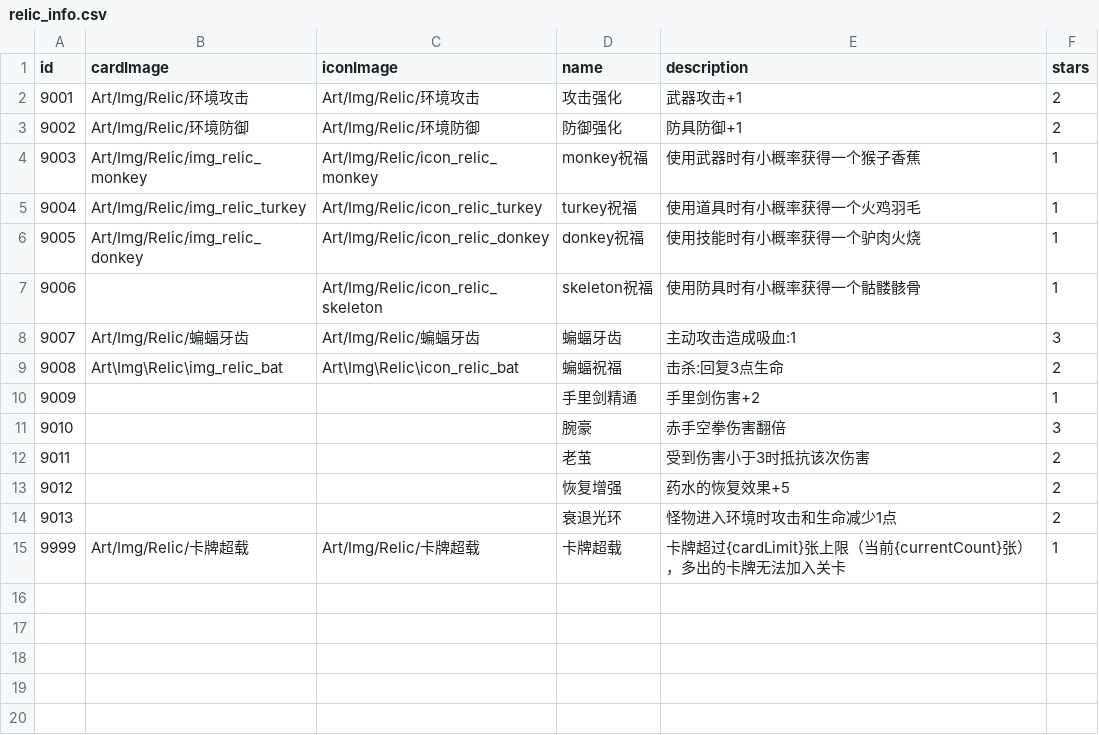
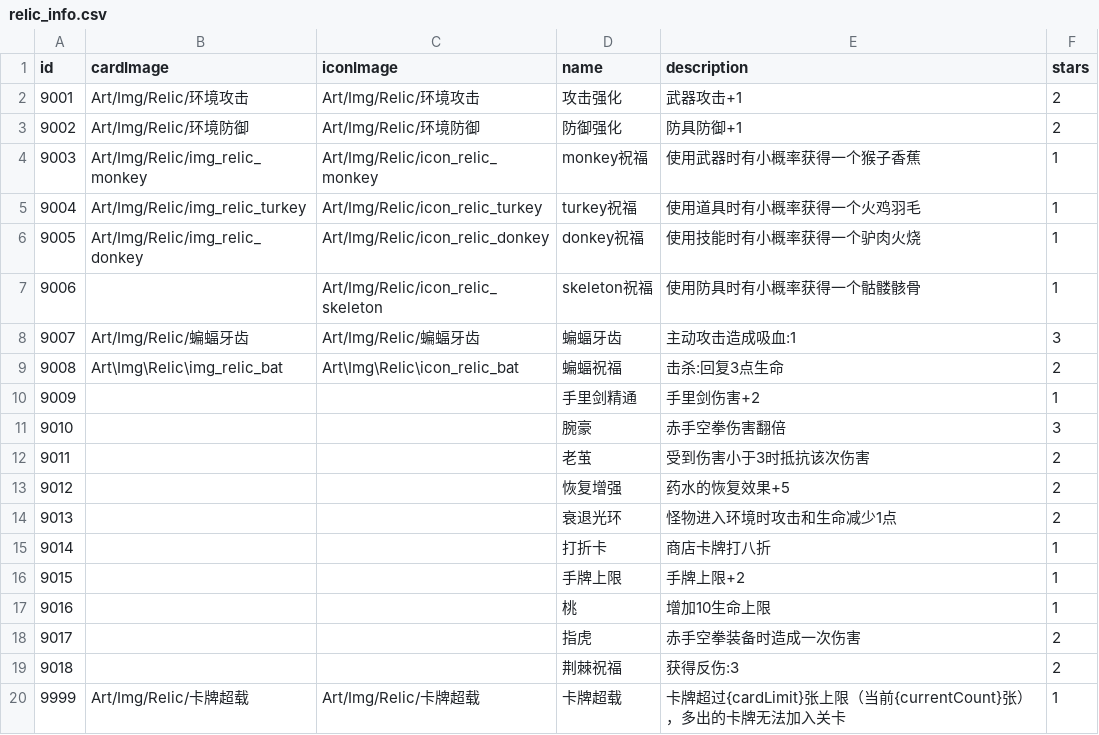
Before and after one commit to Nancobamboo/joeys-nightmare-2, a CSV file: joey2/Assets/Resources/Data/relic_info.csv, drawn as a sheet.

```diff
--- a/joey2/Assets/Resources/Data/relic_info.csv
+++ b/joey2/Assets/Resources/Data/relic_info.csv
@@ -14,2 +14,7 @@
 9013,,,衰退光环,怪物进入环境时攻击和生命减少1点,2
+9014,,,打折卡,商店卡牌打八折,1
+9015,,,手牌上限,手牌上限+2,1
+9016,,,桃,增加10生命上限,1
+9017,,,指虎,赤手空拳装备时造成一次伤害,2
+9018,,,荆棘祝福,获得反伤:3,2
 9999,Art/Img/Relic/卡牌超载,Art/Img/Relic/卡牌超载,卡牌超载,卡牌超过{cardLimit}张上限（当前{currentCount}张），多出的卡牌无法加入关卡,1
```
Also changed, not shown: 3 other files.
